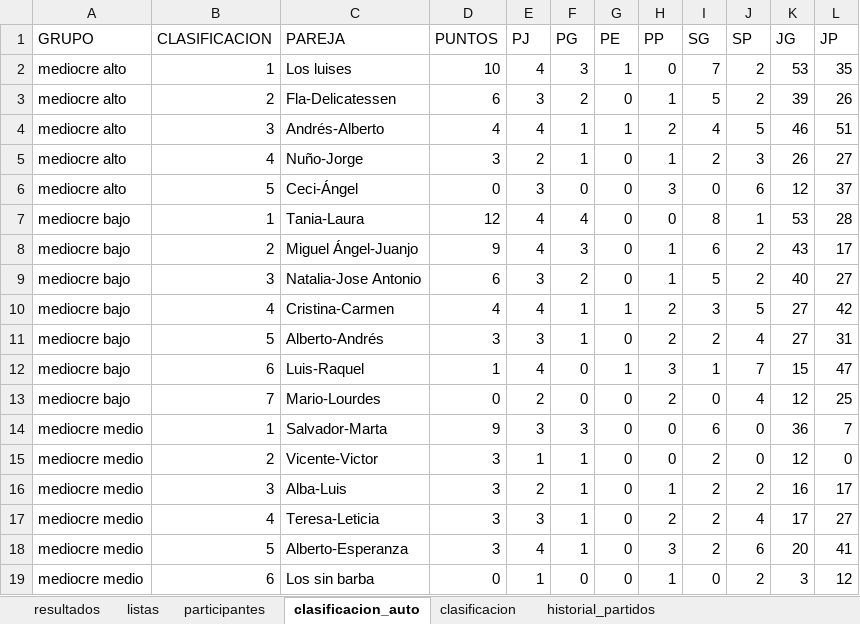
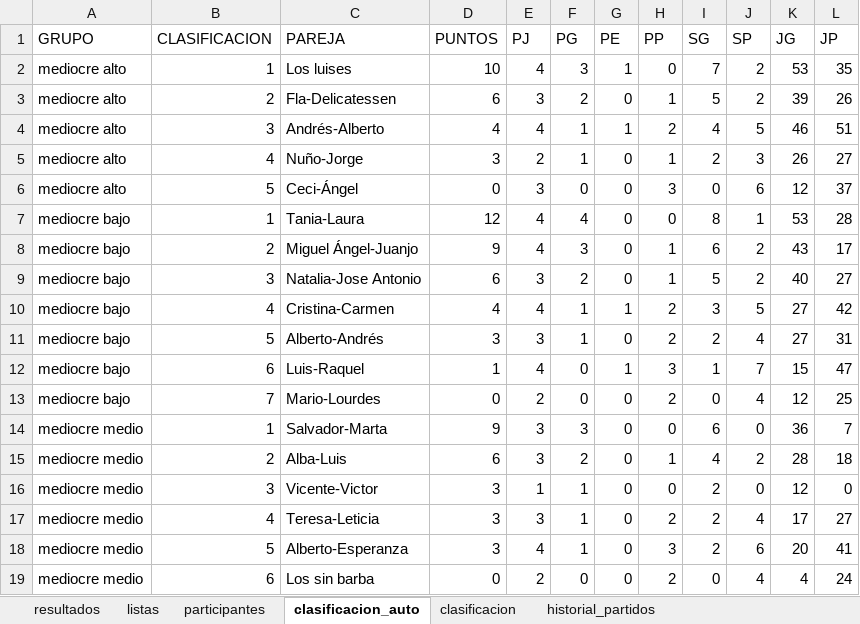
Before and after one commit to lcalle268/campeonato-padel, an Excel workbook: padel.xlsx, sheet clasificacion_auto, drawn as a sheet; values as stored, in another font and other column widths than the file's, no borders; removed rows and columns are numbered as before the commit, all else as after; the diff names each change by its address in the sheet, - before the commit and + after, or states it on an @@ line.

```diff
--- a/padel.xlsx (sheet clasificacion_auto)
+++ b/padel.xlsx (sheet clasificacion_auto)
+row 15: mediocre medio | 2 | Alba-Luis | 6 | 3 | 2 | 0 | 1 | 4 | 2 | 28 | 18
-B16 (CLASIFICACION): 2
+B16 (CLASIFICACION): 3
-row 16: mediocre medio | 3 | Alba-Luis | 3 | 2 | 1 | 0 | 1 | 2 | 2 | 16 | 17
-E19 (PJ): 1
+E19 (PJ): 2
-H19 (PP): 1
+H19 (PP): 2
-J19 (SP): 2
+J19 (SP): 4
-K19 (JG): 3
+K19 (JG): 4
-L19 (JP): 12
+L19 (JP): 24
```
Also changed, not shown: sheet historial_partidos, sheet clasificacion, sheet resultados.
